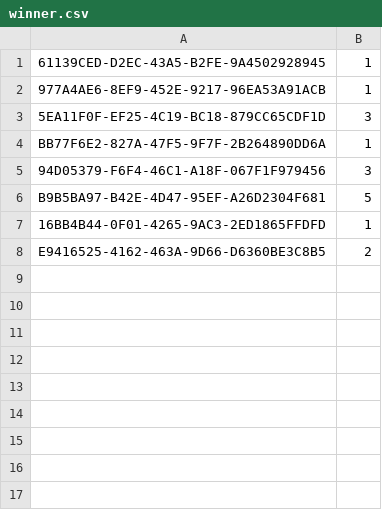
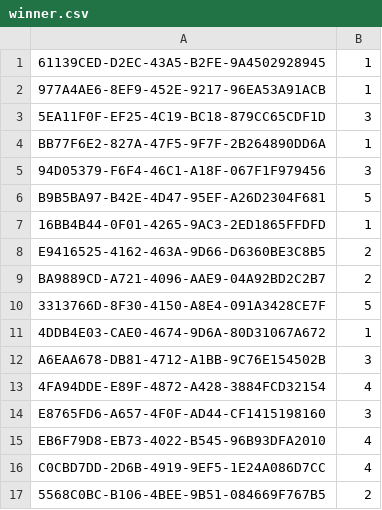
Before and after one commit to NathanApple/Cofree, a CSV file: winner.csv, drawn as a sheet.

```diff
--- a/winner.csv
+++ b/winner.csv
@@ -8 +8,10 @@ B9B5BA97-B42E-4D47-95EF-A26D2304F681,5
 E9416525-4162-463A-9D66-D6360BE3C8B5,2
+BA9889CD-A721-4096-AAE9-04A92BD2C2B7,2
+3313766D-8F30-4150-A8E4-091A3428CE7F,5
+4DDB4E03-CAE0-4674-9D6A-80D31067A672,1
+A6EAA678-DB81-4712-A1BB-9C76E154502B,3
+4FA94DDE-E89F-4872-A428-3884FCD32154,4
+E8765FD6-A657-4F0F-AD44-CF1415198160,3
+EB6F79D8-EB73-4022-B545-96B93DFA2010,4
+C0CBD7DD-2D6B-4919-9EF5-1E24A086D7CC,4
+5568C0BC-B106-4BEE-9B51-084669F767B5,2
```
Also changed, not shown: 8 other files.
